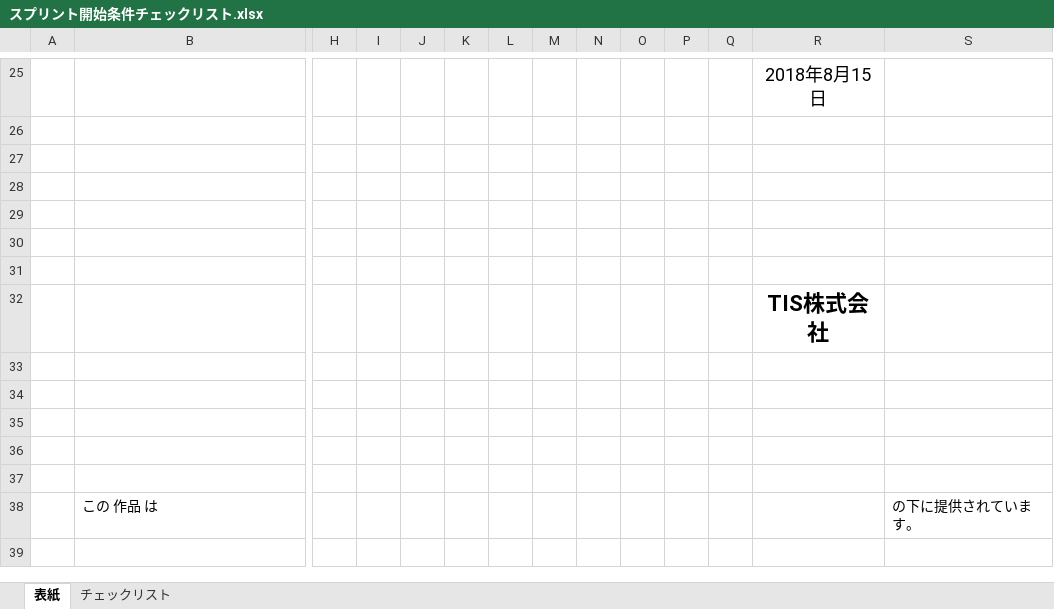
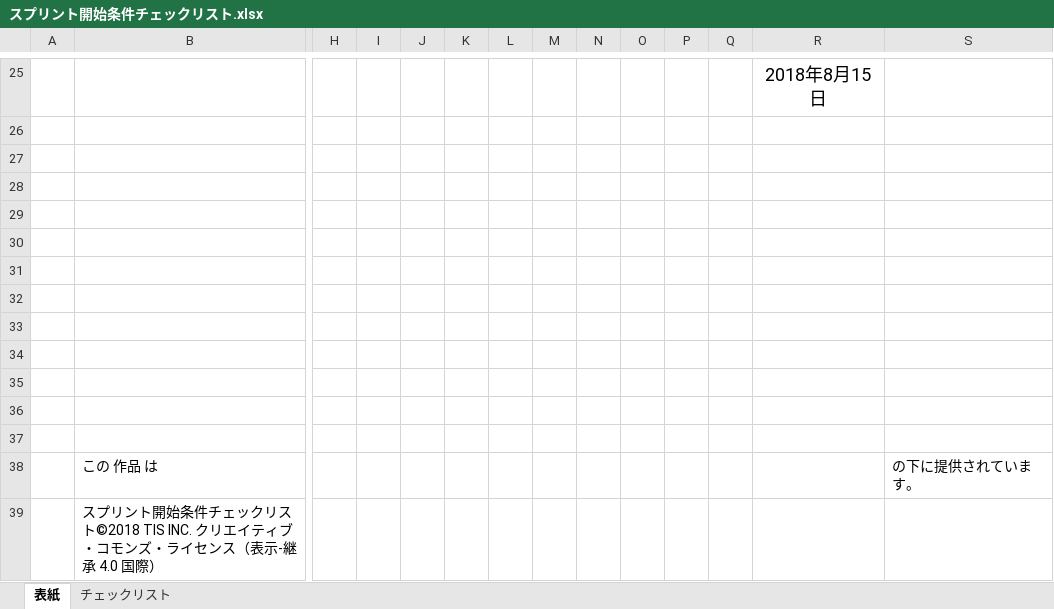
Before and after one commit to Fintan-contents/sprint-start-condition-checklist, an Excel workbook: docs/スプリント開始条件チェックリスト.xlsx, sheet 表紙, drawn as a sheet; only a part is shown, gaps mark what is left out; values as stored, in another font and other column widths than the file's, no borders; charts and pictures not drawn; rows hold the shown columns only; the diff names each change by its address in the sheet, - before the commit and + after, or states it on an @@ line.

Commit message:
エクセルファイルを修正

```diff
--- a/docs/スプリント開始条件チェックリスト.xlsx (sheet 表紙)
+++ b/docs/スプリント開始条件チェックリスト.xlsx (sheet 表紙)
-R32: TIS株式会社
+R32: (empty)
+row 39:  | スプリント開始条件チェックリスト©2018 TIS INC. クリエイティブ・コモンズ・ライセンス（表示-継承 4.0 国際）
```
